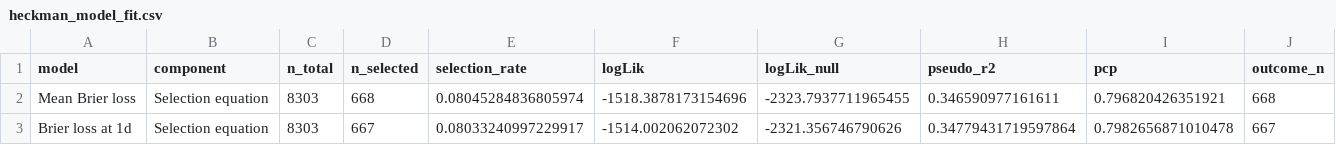
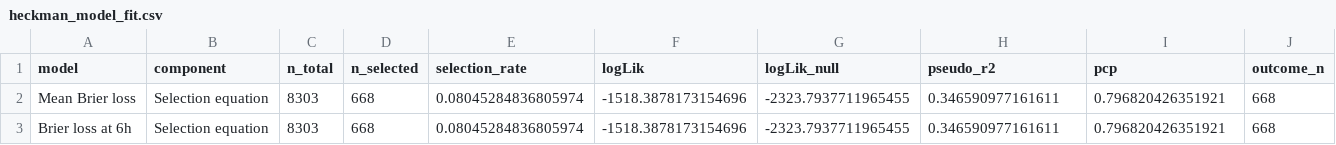
Before and after one commit to markusj99/Polymarket-Earnings-Study, a CSV file: statistics/heckman_selection/heckman_model_fit.csv, drawn as a sheet; only a part is shown; removed rows and columns are numbered as before the commit, all else as after; rows hold the shown columns only; the diff names each change by its address in the sheet, - before the commit and + after, or states it on an @@ line.

```diff
--- a/statistics/heckman_selection/heckman_model_fit.csv
+++ b/statistics/heckman_selection/heckman_model_fit.csv
-row 3: Brier loss at 1d | Selection equation | 8303 | 667 | 0.08033240997229917 | -1514.002062072302 | -2321.356746790626 | 0.34779431719597864 | 0.7982656871010478 | 667
+row 3: Brier loss at 6h | Selection equation | 8303 | 668 | 0.08045284836805974 | -1518.3878173154696 | -2323.7937711965455 | 0.346590977161611 | 0.796820426351921 | 668
```
Also changed, not shown: statistics/event_study/data/signal_trend_models.csv, statistics/heckman_selection/heckman_market_match_diagnostics.csv, 36 other files.
